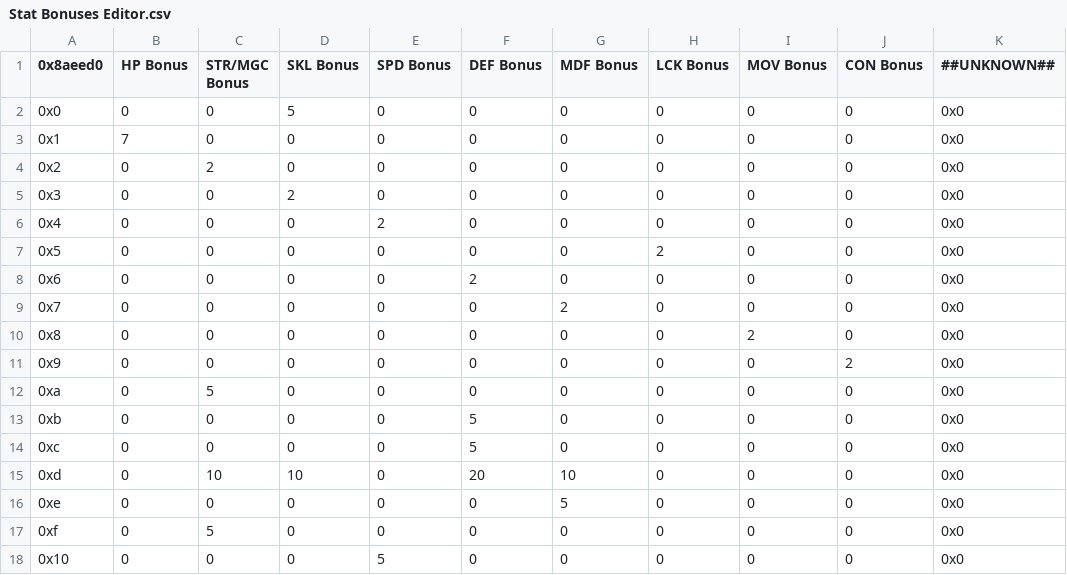
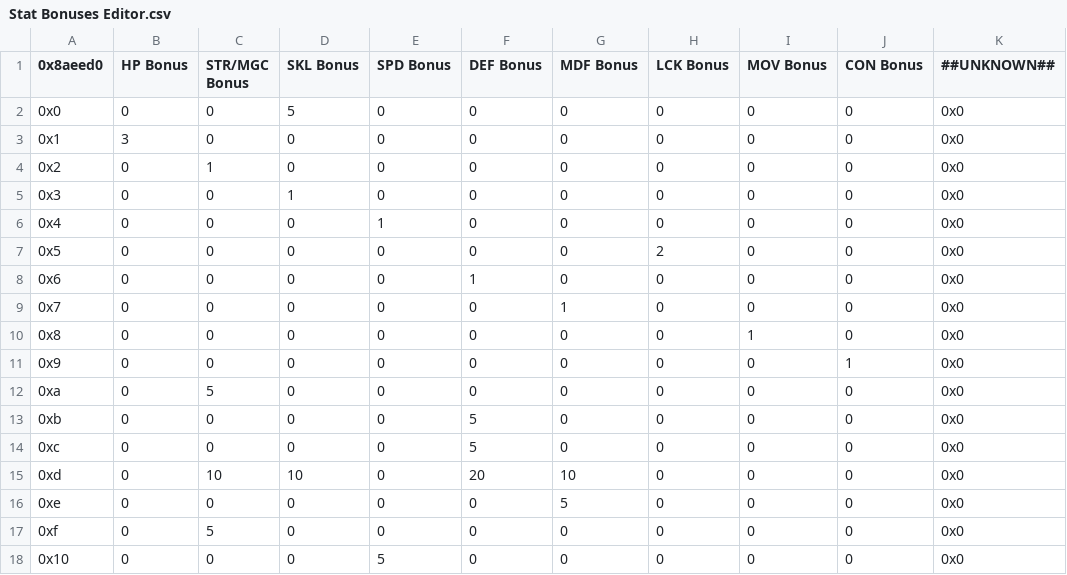
Before and after one commit to devvyyy/Devvy-Hack, a CSV file: Tables/FE8 Nightmare modules/Item editors/Stat Bonuses Editor.csv, drawn as a sheet; only a part is shown.

```diff
--- a/Tables/FE8 Nightmare modules/Item editors/Stat Bonuses Editor.csv
+++ b/Tables/FE8 Nightmare modules/Item editors/Stat Bonuses Editor.csv
@@ -2,11 +2,11 @@
 0x0,0,0,5,0,0,0,0,0,0,0x0
-0x1,7,0,0,0,0,0,0,0,0,0x0
-0x2,0,2,0,0,0,0,0,0,0,0x0
-0x3,0,0,2,0,0,0,0,0,0,0x0
-0x4,0,0,0,2,0,0,0,0,0,0x0
+0x1,3,0,0,0,0,0,0,0,0,0x0
+0x2,0,1,0,0,0,0,0,0,0,0x0
+0x3,0,0,1,0,0,0,0,0,0,0x0
+0x4,0,0,0,1,0,0,0,0,0,0x0
 0x5,0,0,0,0,0,0,2,0,0,0x0
-0x6,0,0,0,0,2,0,0,0,0,0x0
-0x7,0,0,0,0,0,2,0,0,0,0x0
-0x8,0,0,0,0,0,0,0,2,0,0x0
-0x9,0,0,0,0,0,0,0,0,2,0x0
+0x6,0,0,0,0,1,0,0,0,0,0x0
+0x7,0,0,0,0,0,1,0,0,0,0x0
+0x8,0,0,0,0,0,0,0,1,0,0x0
+0x9,0,0,0,0,0,0,0,0,1,0x0
 0xa,0,5,0,0,0,0,0,0,0,0x0
```
Also changed, not shown: Tables/FE8 Nightmare modules/Class & Character editors/FE8 Character Editor.csv, Tables/FE8 Nightmare modules/Item editors/FE8 Item Editor.csv, 45 other files.
